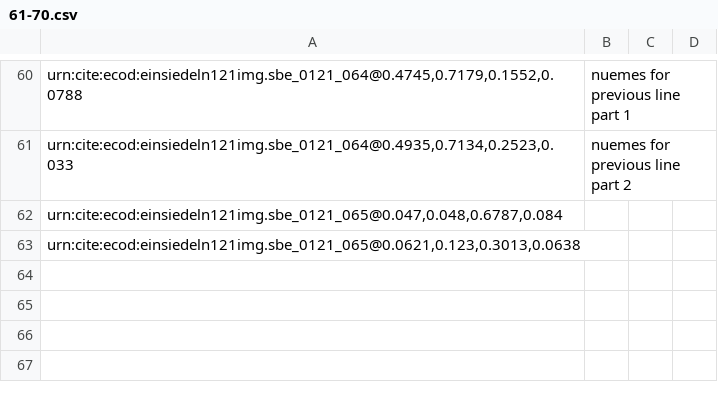
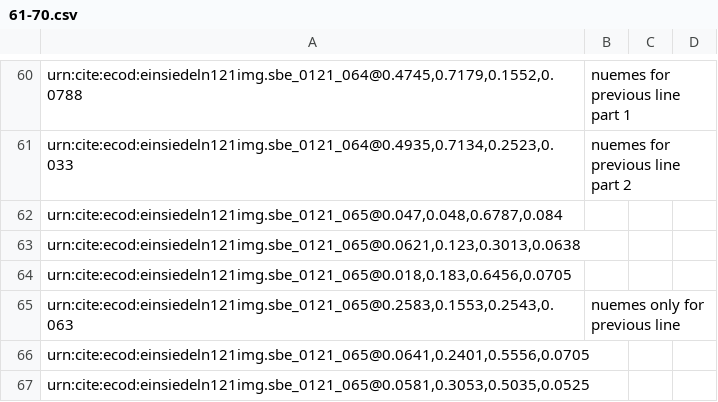
Before and after one commit to HCMID/chant, a CSV file: indices/61-70.csv, drawn as a sheet; only a part is shown, gaps mark what is left out; the diff names each change by its address in the sheet, - before the commit and + after, or states it on an @@ line.

Commit message:
Update 61-70.csv

```diff
--- a/indices/61-70.csv
+++ b/indices/61-70.csv
+row 64: urn:cite:ecod:einsiedeln121img.sbe_0121_065@0.018,0.183,0.6456,0.0705
+row 65: urn:cite:ecod:einsiedeln121img.sbe_0121_065@0.2583,0.1553,0.2543,0.063 | nuemes only for previous line
+row 66: urn:cite:ecod:einsiedeln121img.sbe_0121_065@0.0641,0.2401,0.5556,0.0705
+row 67: urn:cite:ecod:einsiedeln121img.sbe_0121_065@0.0581,0.3053,0.5035,0.0525
```
